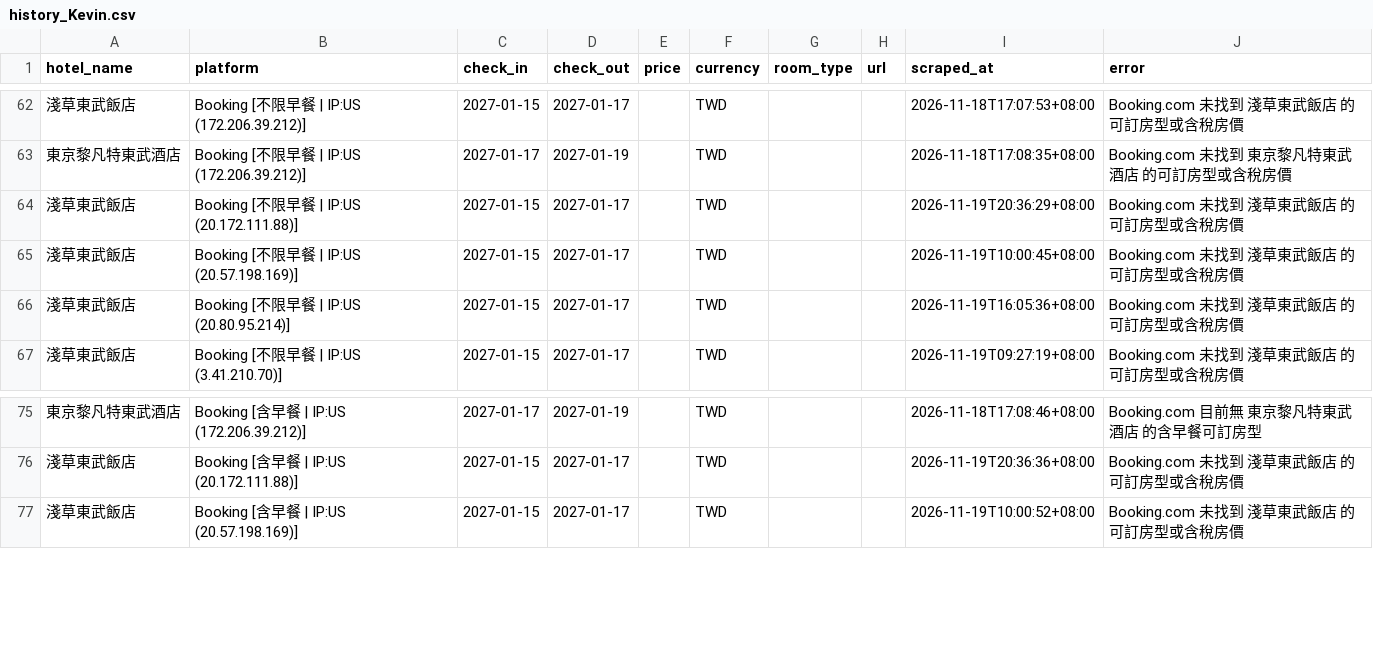
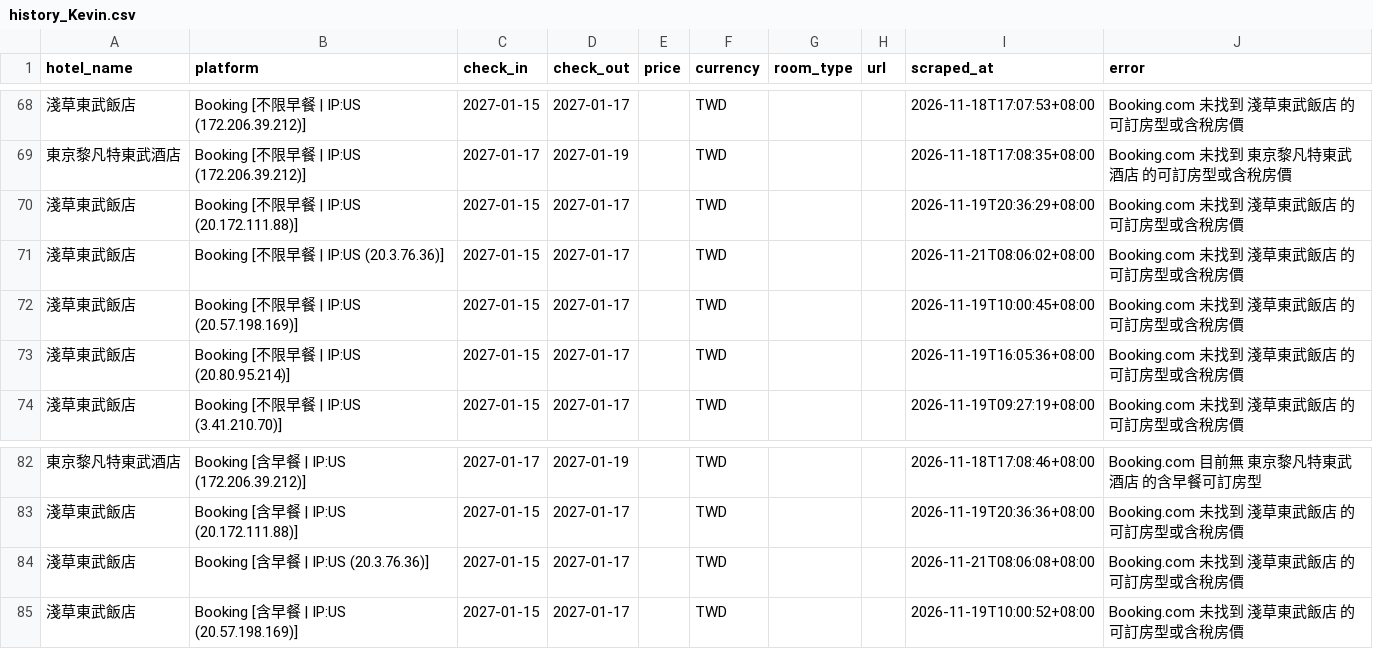
Before and after one commit to andycdmo-sys/hotel-price-comparator, a CSV file: output/history_Kevin.csv, drawn as a sheet; only a part is shown, gaps mark what is left out; the diff covers the shown part only.

```diff
--- a/output/history_Kevin.csv
+++ b/output/history_Kevin.csv
@@ -64,2 +70,3 @@
 淺草東武飯店,Booking [不限早餐 | IP:US (20.172.111.88)],2027-01-15,2027-01-17,,TWD,,,2026-11-19T20:36:29+08:00,Booking.com 未找到 淺草東武飯店 的可訂房型或含稅房價
+淺草東武飯店,Booking [不限早餐 | IP:US (20.3.76.36)],2027-01-15,2027-01-17,,TWD,,,2026-11-21T08:06:02+08:00,Booking.com 未找到 淺草東武飯店 的可訂房型或含稅房價
 淺草東武飯店,Booking [不限早餐 | IP:US (20.57.198.169)],2027-01-15,2027-01-17,,TWD,,,2026-11-19T10:00:45+08:00,Booking.com 未找到 淺草東武飯店 的可訂房型或含稅房價
@@ -76,2 +83,3 @@
 淺草東武飯店,Booking [含早餐 | IP:US (20.172.111.88)],2027-01-15,2027-01-17,,TWD,,,2026-11-19T20:36:36+08:00,Booking.com 未找到 淺草東武飯店 的可訂房型或含稅房價
+淺草東武飯店,Booking [含早餐 | IP:US (20.3.76.36)],2027-01-15,2027-01-17,,TWD,,,2026-11-21T08:06:08+08:00,Booking.com 未找到 淺草東武飯店 的可訂房型或含稅房價
 淺草東武飯店,Booking [含早餐 | IP:US (20.57.198.169)],2027-01-15,2027-01-17,,TWD,,,2026-11-19T10:00:52+08:00,Booking.com 未找到 淺草東武飯店 的可訂房型或含稅房價
```
Also changed, not shown: 6 added rows elsewhere in this file, output/history_AndyTest.csv, 6 other files.
